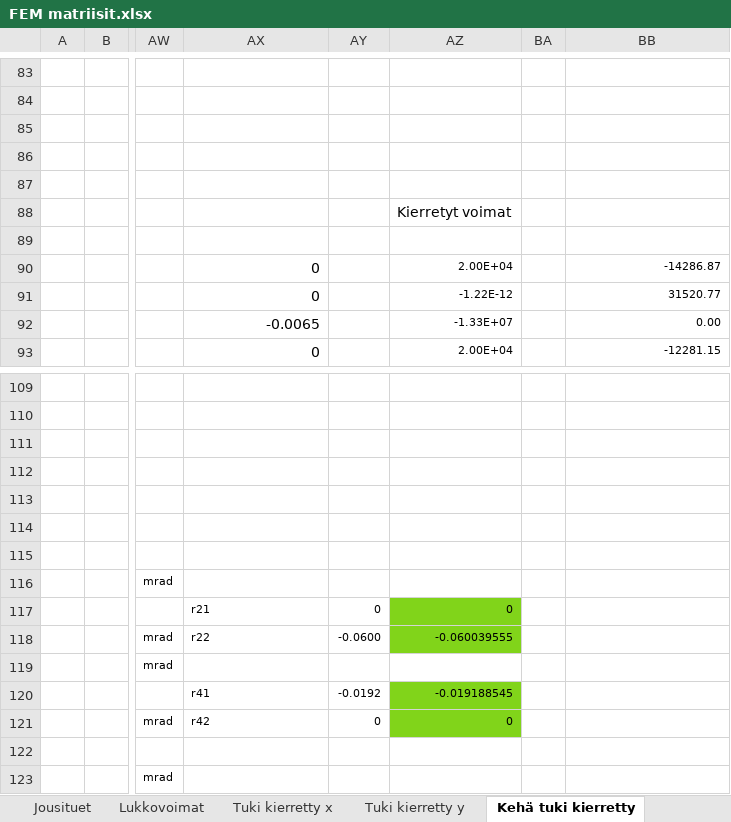
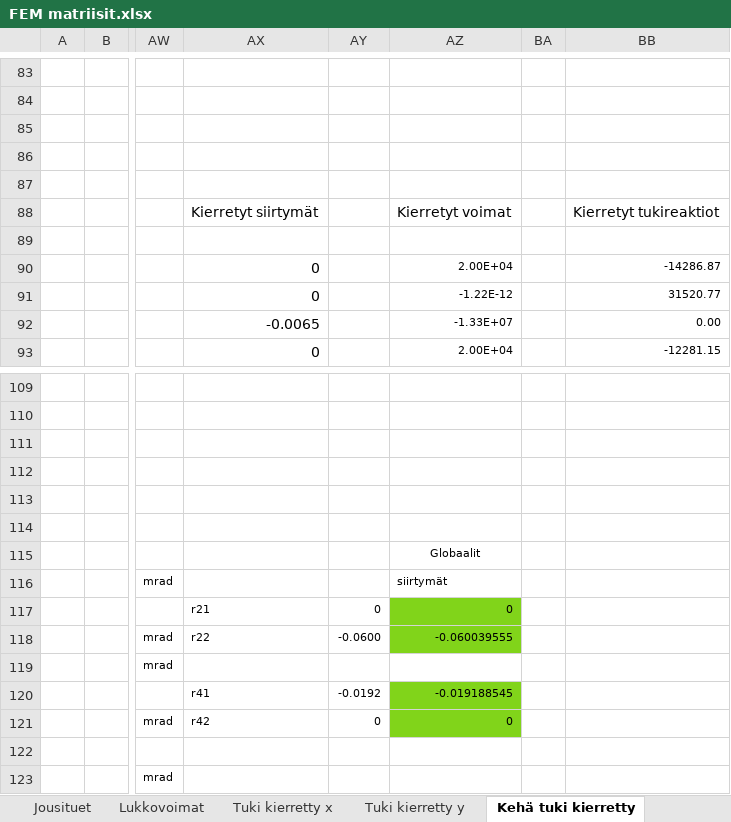
Before and after one commit to VillePe/vefem, an Excel workbook: theory/FEM matriisit.xlsx, sheet Kehä tuki kierretty, drawn as a sheet; only a part is shown, gaps mark what is left out; values as stored, in another font and other column widths than the file's, no borders; charts and pictures and conditional formats not drawn; the diff names each change by its address in the sheet, - before the commit and + after, or states it on an @@ line.

```diff
--- a/theory/FEM matriisit.xlsx (sheet Kehä tuki kierretty)
+++ b/theory/FEM matriisit.xlsx (sheet Kehä tuki kierretty)
-AX88: (empty)
+AX88: Kierretyt siirtymät
-BB88: (empty)
+BB88: Kierretyt tukireaktiot
-AZ115: (empty)
+AZ115: Globaalit
-AZ116: (empty)
+AZ116: siirtymät
```
Also changed, not shown: 4 other files.
